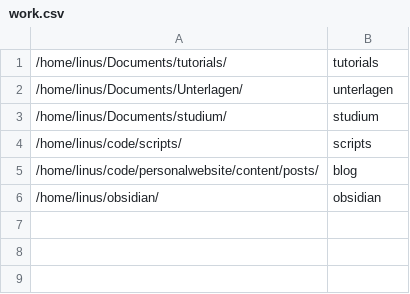
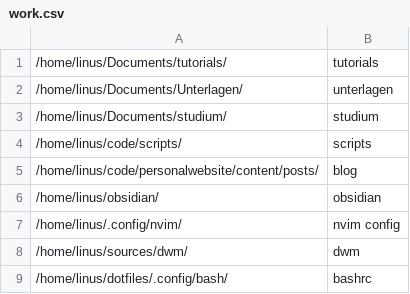
Before and after one commit to linusbehrens/scripts, a CSV file: work.csv, drawn as a sheet.

```diff
--- a/work.csv
+++ b/work.csv
@@ -6 +6,4 @@
 /home/linus/obsidian/,obsidian
+/home/linus/.config/nvim/,nvim config
+/home/linus/sources/dwm/,dwm
+/home/linus/dotfiles/.config/bash/,bashrc
```
Also changed, not shown: 2 other files.
